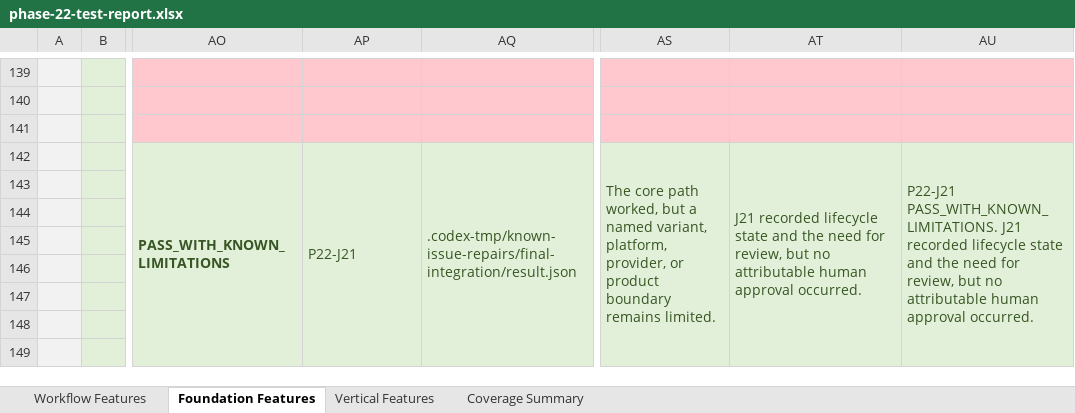
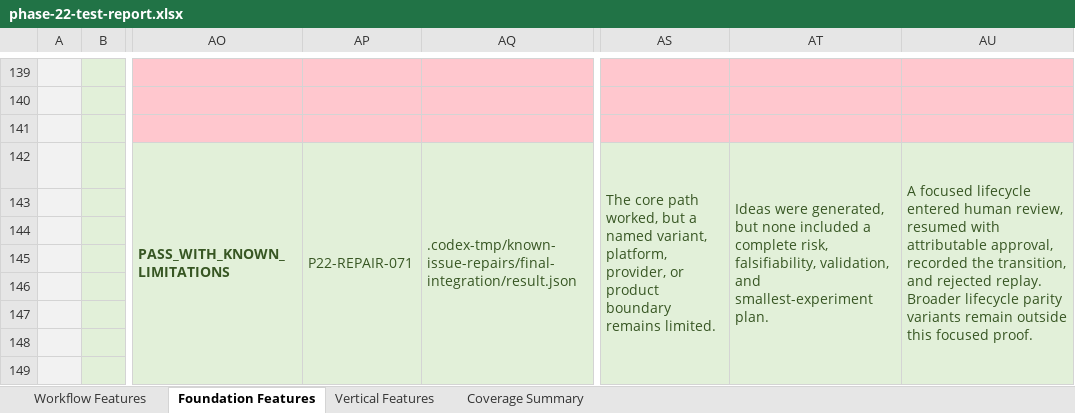
Before and after one commit to Stellven/AI4Research, an Excel workbook: docs/integrations/autosci/phase-22-test-report.xlsx, sheet Foundation Features, drawn as a sheet; only a part is shown, gaps mark what is left out; values as stored, in another font and other column widths than the file's, no borders; the diff covers the shown part only; the diff names each change by its address in the sheet, - before the commit and + after, or states it on an @@ line.

```diff
--- a/docs/integrations/autosci/phase-22-test-report.xlsx (sheet Foundation Features)
+++ b/docs/integrations/autosci/phase-22-test-report.xlsx (sheet Foundation Features)
-AP142: P22-J21
+AP142: P22-REPAIR-071
-AT142: J21 recorded lifecycle state and the need for review, but no attributable human approval occurred.
+AT142: Ideas were generated, but none included a complete risk, falsifiability, validation, and smallest-experiment plan.
-AU142: P22-J21 PASS_WITH_KNOWN_LIMITATIONS. J21 recorded lifecycle state and the need for review, but no attributable human approval occurred.
+AU142: A focused lifecycle entered human review, resumed with attributable approval, recorded the transition, and rejected replay. Broader lifecycle parity variants remain outside this focused proof.
```
Also changed, not shown: 59 edited cells and cell formats elsewhere in this sheet, sheet Workflow Features, sheet Coverage Summary, sheet Vertical Features, 5 other files.
